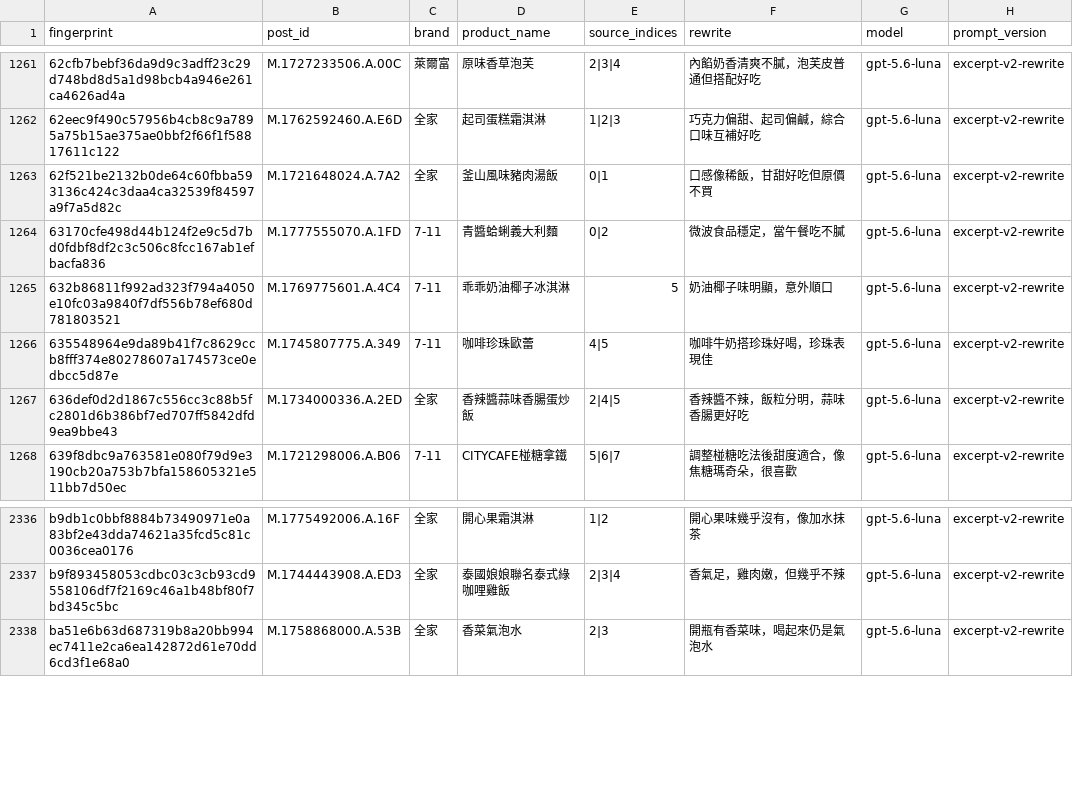
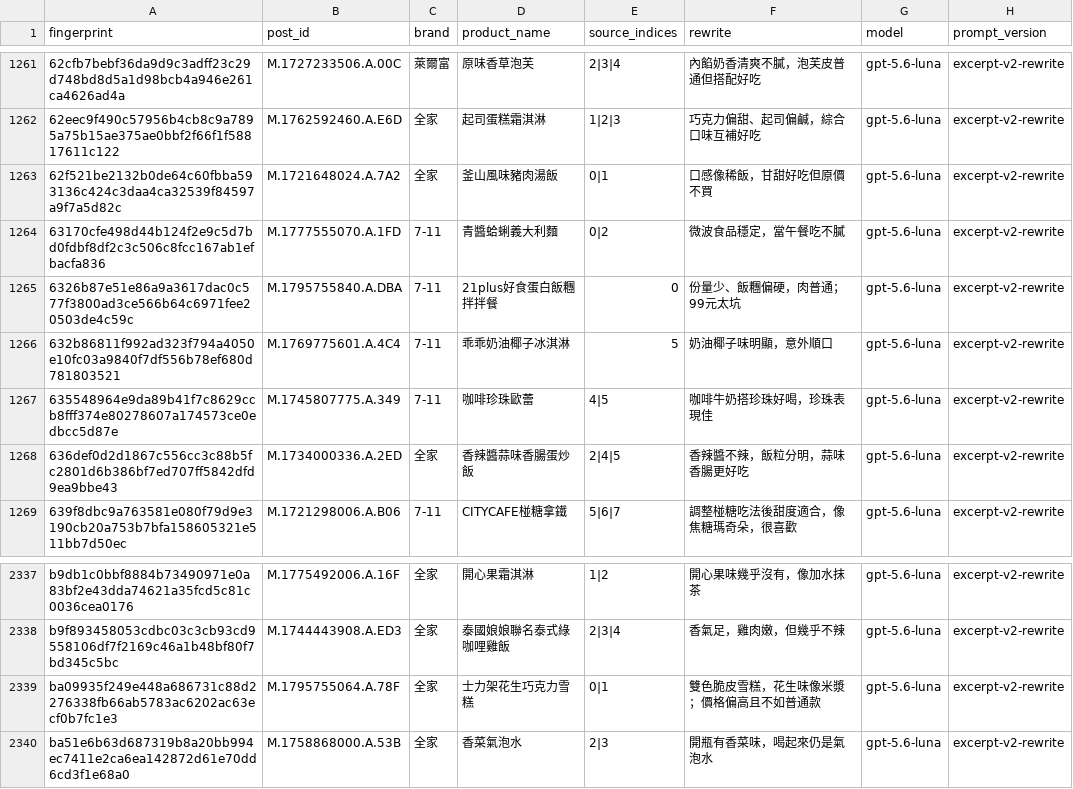
Before and after one commit to YuHsunWang/cvs-radar, a CSV file: data/labels/excerpt_labels.csv, drawn as a sheet; only a part is shown, gaps mark what is left out.

```diff
--- a/data/labels/excerpt_labels.csv
+++ b/data/labels/excerpt_labels.csv
@@ -1264,2 +1264,3 @@
 63170cfe498d44b124f2e9c5d7bd0fdbf8df2c3c506c8fcc167ab1efbacfa836,M.1777555070.A.1FD,7-11,青醬蛤蜊義大利麵,0|2,微波食品穩定，當午餐吃不膩,gpt-5.6-luna,excerpt-v2-rewrite
+6326b87e51e86a9a3617dac0c577f3800ad3ce566b64c6971fee20503de4c59c,M.1795755840.A.DBA,7-11,21plus好食蛋白飯糰拌拌餐,0,份量少、飯糰偏硬，肉普通；99元太坑,gpt-5.6-luna,excerpt-v2-rewrite
 632b86811f992ad323f794a4050e10fc03a9840f7df556b78ef680d781803521,M.1769775601.A.4C4,7-11,乖乖奶油椰子冰淇淋,5,奶油椰子味明顯，意外順口,gpt-5.6-luna,excerpt-v2-rewrite
@@ -2337,2 +2338,3 @@ b9db1c0bbf8884b73490971e0a83bf2e43dda74621a35fcd5c81c0036cea0176,M.1775492006.A.
 b9f893458053cdbc03c3cb93cd9558106df7f2169c46a1b48bf80f7bd345c5bc,M.1744443908.A.ED3,全家,泰國娘娘聯名泰式綠咖哩雞飯,2|3|4,香氣足，雞肉嫩，但幾乎不辣,gpt-5.6-luna,excerpt-v2-rewrite
+ba09935f249e448a686731c88d2276338fb66ab5783ac6202ac63ecf0b7fc1e3,M.1795755064.A.78F,全家,士力架花生巧克力雪糕,0|1,雙色脆皮雪糕，花生味像米漿；價格偏高且不如普通款,gpt-5.6-luna,excerpt-v2-rewrite
 ba51e6b63d687319b8a20bb994ec7411e2ca6ea142872d61e70dd6cd3f1e68a0,M.1758868000.A.53B,全家,香菜氣泡水,2|3,開瓶有香菜味，喝起來仍是氣泡水,gpt-5.6-luna,excerpt-v2-rewrite
```
Also changed, not shown: data/labels/official_kcal.csv, data/labels/official_nutrition.csv, 6 other files.
